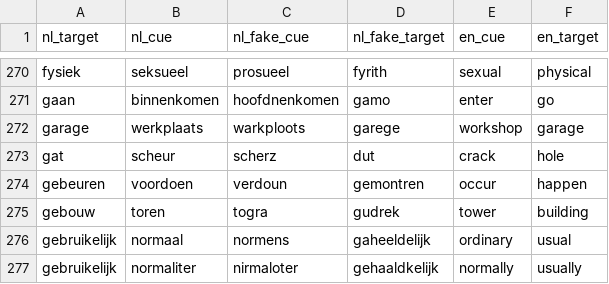
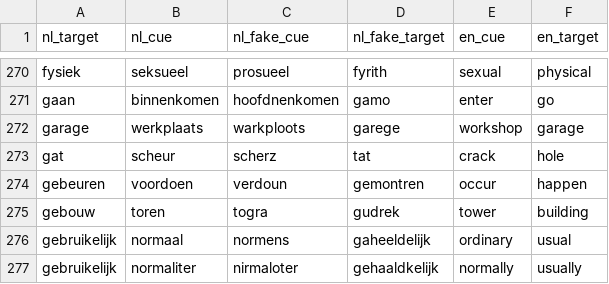
Before and after one commit to SemanticPriming/SPAML, a CSV file: 03_Materials/matched_stimuli/nl_matched.csv, drawn as a sheet; only a part is shown, gaps mark what is left out.

```diff
--- a/03_Materials/matched_stimuli/nl_matched.csv
+++ b/03_Materials/matched_stimuli/nl_matched.csv
@@ -272,3 +272,3 @@ gaan,binnenkomen,hoofdnenkomen,gamo,enter,go
 garage,werkplaats,warkploots,garege,workshop,garage
-gat,scheur,scherz,dut,crack,hole
+gat,scheur,scherz,tat,crack,hole
 gebeuren,voordoen,verdoun,gemontren,occur,happen
```
Also changed, not shown: 03_Materials/finalize_stimuli/nl/nl_trials_final.csv, 04_Procedure/nl/nl_words.csv, 4 other files.
